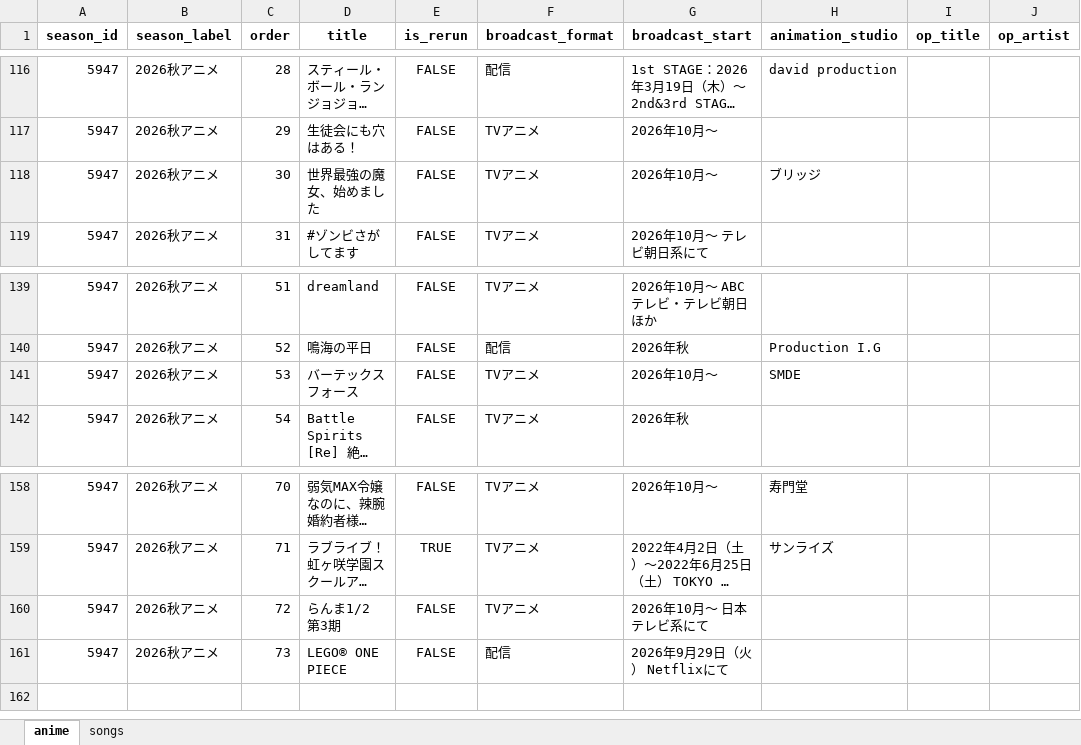
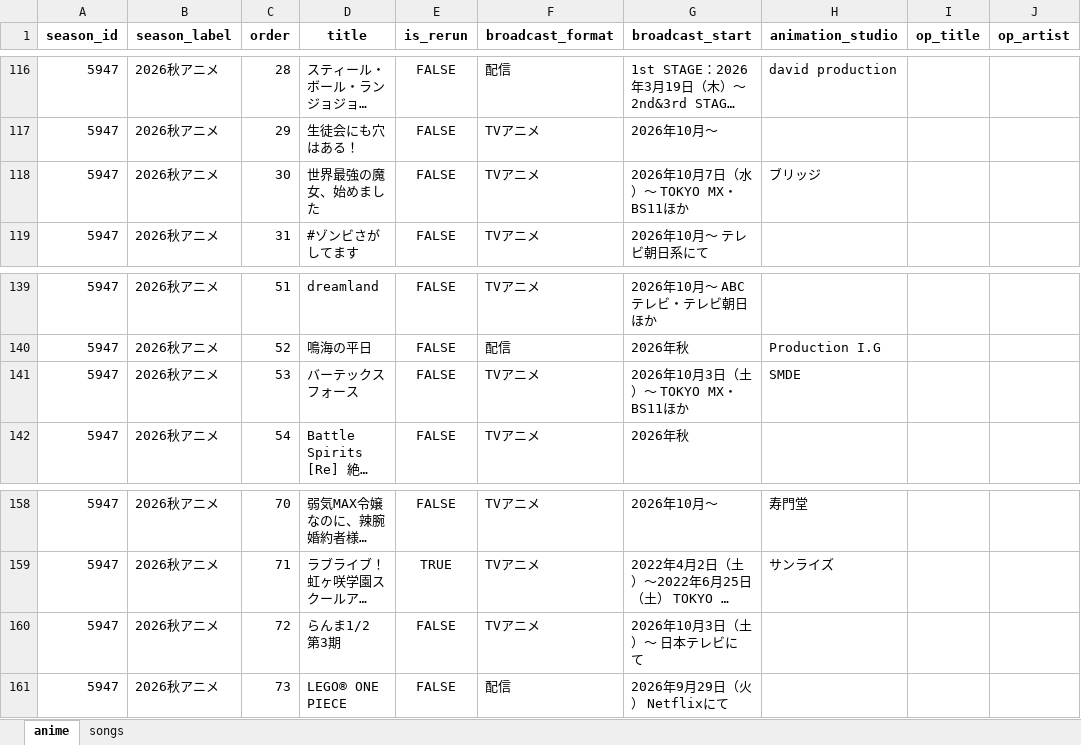
Before and after one commit to Anisong-Ranking/anime-list-updater, an Excel workbook: data/anime_list.xlsx, sheet anime, drawn as a sheet; only a part is shown, gaps mark what is left out; long unchanged cells end in …; values as stored, in another font and other column widths than the file's, no borders; the diff names each change by its address in the sheet, - before the commit and + after, or states it on an @@ line.

Commit message:
auto: anime list update (PC) 2026-07-28

```diff
--- a/data/anime_list.xlsx (sheet anime)
+++ b/data/anime_list.xlsx (sheet anime)
-G118 (broadcast_start): 2026年10月～
+G118 (broadcast_start): 2026年10月7日（水）～ TOKYO MX・BS11ほか
-G141 (broadcast_start): 2026年10月〜
+G141 (broadcast_start): 2026年10月3日（土）～ TOKYO MX・BS11ほか
-G160 (broadcast_start): 2026年10月～ 日本テレビ系にて
+G160 (broadcast_start): 2026年10月3日（土）～ 日本テレビにて
```
Also changed, not shown: sheet songs, 3 other files.
